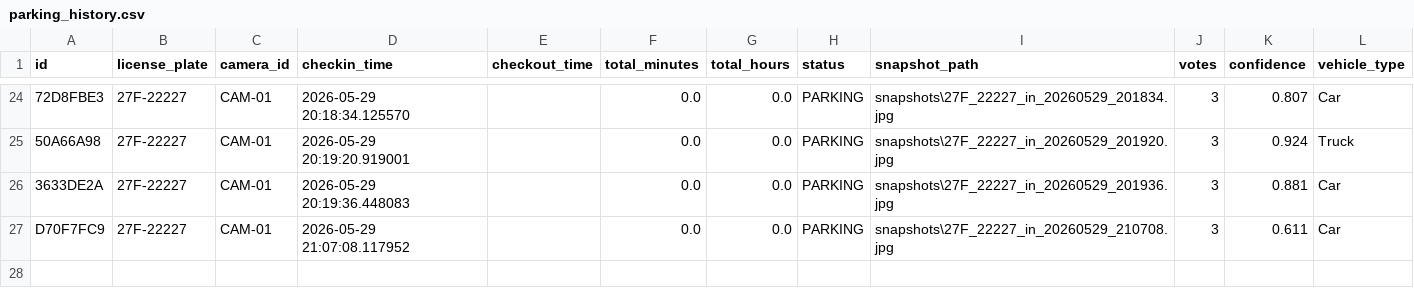
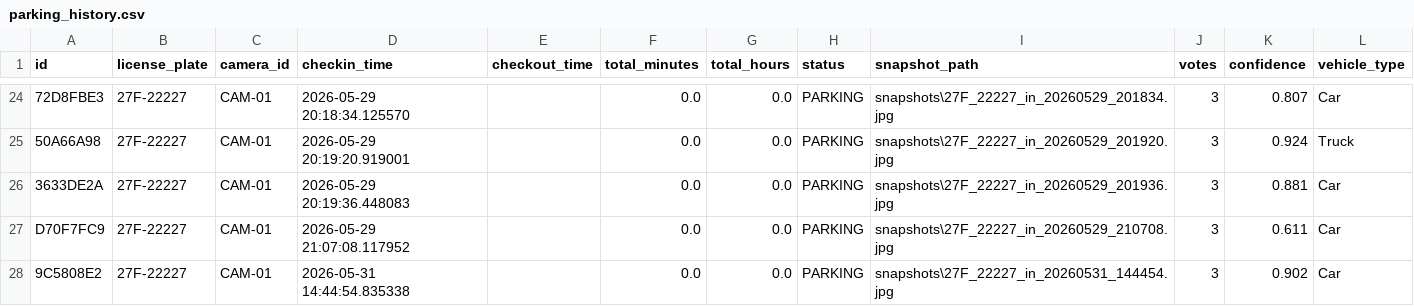
Before and after one commit to harytran0407/parking-management-system, a CSV file: python-ai/parking_history.csv, drawn as a sheet; only a part is shown, gaps mark what is left out; the diff names each change by its address in the sheet, - before the commit and + after, or states it on an @@ line.

```diff
--- a/python-ai/parking_history.csv
+++ b/python-ai/parking_history.csv
+row 28: 9C5808E2 | 27F-22227 | CAM-01 | 2026-05-31 14:44:54.835338 |  | 0.0 | 0.0 | PARKING | snapshots\27F_22227_in_20260531_144454.jpg | 3 | 0.902 | Car
```
Also changed, not shown: python-ai/test.csv, 29 other files.
